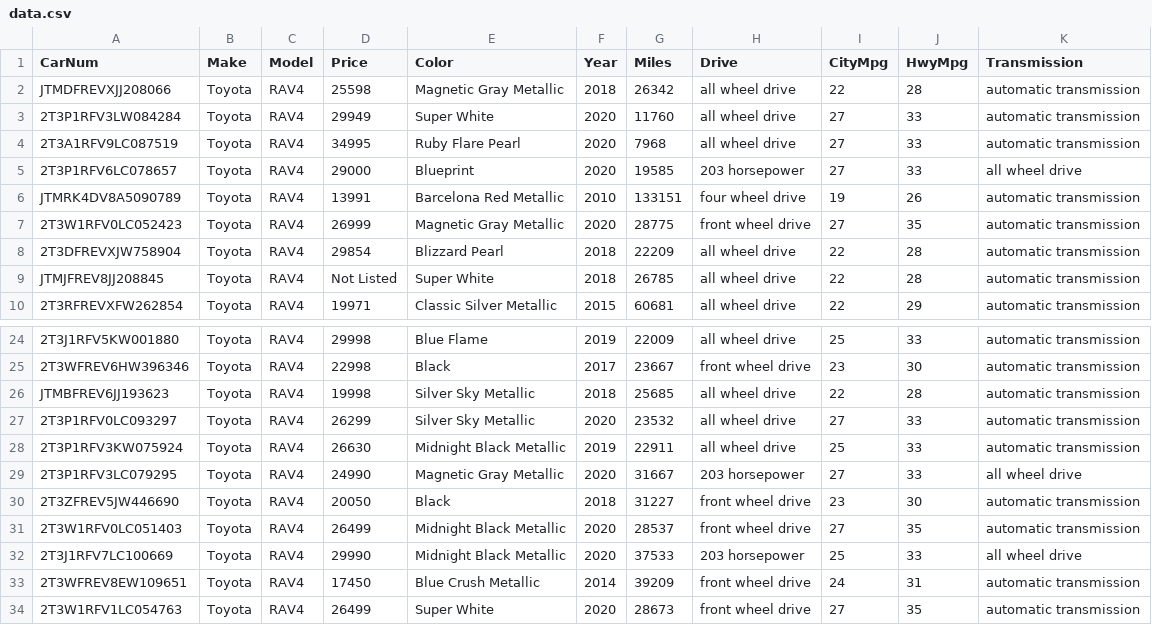
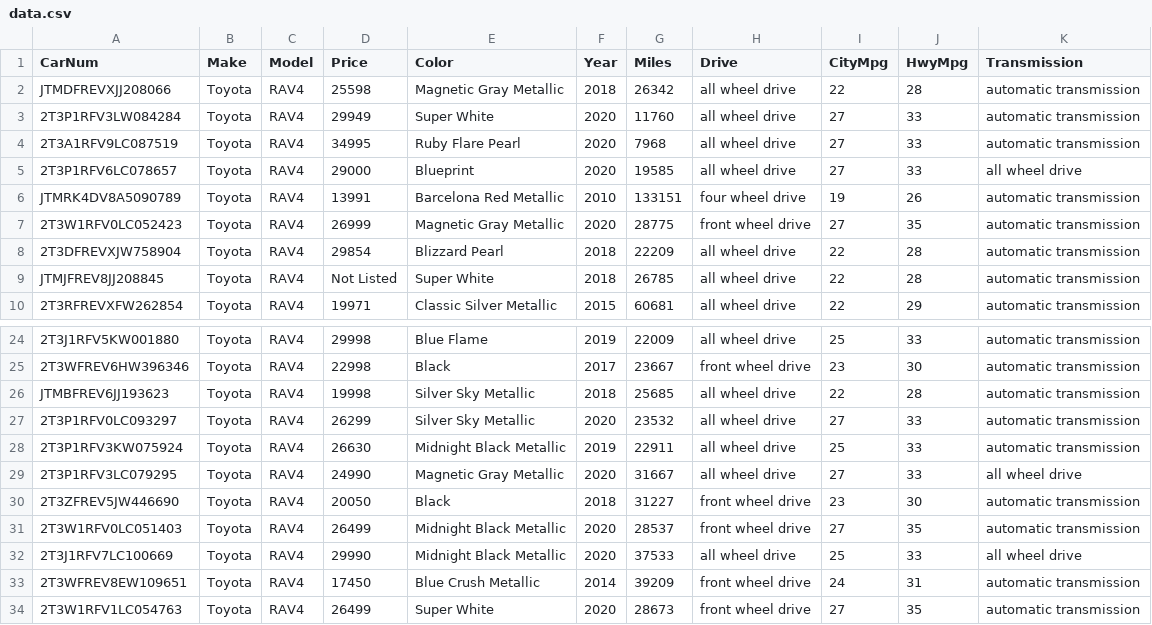
Before and after one commit to TrueSlu/edmunds, a CSV file: data.csv, drawn as a sheet; only a part is shown, gaps mark what is left out.

Commit message:
Update data.csv

```diff
--- a/data.csv
+++ b/data.csv
@@ -4,3 +4,3 @@ JTMDFREVXJJ208066,Toyota,RAV4,25598,Magnetic Gray Metallic,2018,26342,all wheel
 2T3A1RFV9LC087519,Toyota,RAV4,34995,Ruby Flare Pearl,2020,7968,all wheel drive,27,33,automatic transmission
-2T3P1RFV6LC078657,Toyota,RAV4,29000,Blueprint,2020,19585,203 horsepower,27,33,all wheel drive
+2T3P1RFV6LC078657,Toyota,RAV4,29000,Blueprint,2020,19585,all wheel drive,27,33,all wheel drive
 JTMRK4DV8A5090789,Toyota,RAV4,13991,Barcelona Red Metallic,2010,133151,four wheel drive,19,26,automatic transmission
@@ -28,6 +28,6 @@ JTMBFREV6JJ193623,Toyota,RAV4,19998,Silver Sky Metallic,2018,25685,all wheel dri
 2T3P1RFV3KW075924,Toyota,RAV4,26630,Midnight Black Metallic,2019,22911,all wheel drive,25,33,automatic transmission
-2T3P1RFV3LC079295,Toyota,RAV4,24990,Magnetic Gray Metallic,2020,31667,203 horsepower,27,33,all wheel drive
+2T3P1RFV3LC079295,Toyota,RAV4,24990,Magnetic Gray Metallic,2020,31667,all wheel drive,27,33,all wheel drive
 2T3ZFREV5JW446690,Toyota,RAV4,20050,Black,2018,31227,front wheel drive,23,30,automatic transmission
 2T3W1RFV0LC051403,Toyota,RAV4,26499,Midnight Black Metallic,2020,28537,front wheel drive,27,35,automatic transmission
-2T3J1RFV7LC100669,Toyota,RAV4,29990,Midnight Black Metallic,2020,37533,203 horsepower,25,33,all wheel drive
+2T3J1RFV7LC100669,Toyota,RAV4,29990,Midnight Black Metallic,2020,37533,all wheel drive,25,33,all wheel drive
 2T3WFREV8EW109651,Toyota,RAV4,17450,Blue Crush Metallic,2014,39209,front wheel drive,24,31,automatic transmission
```
